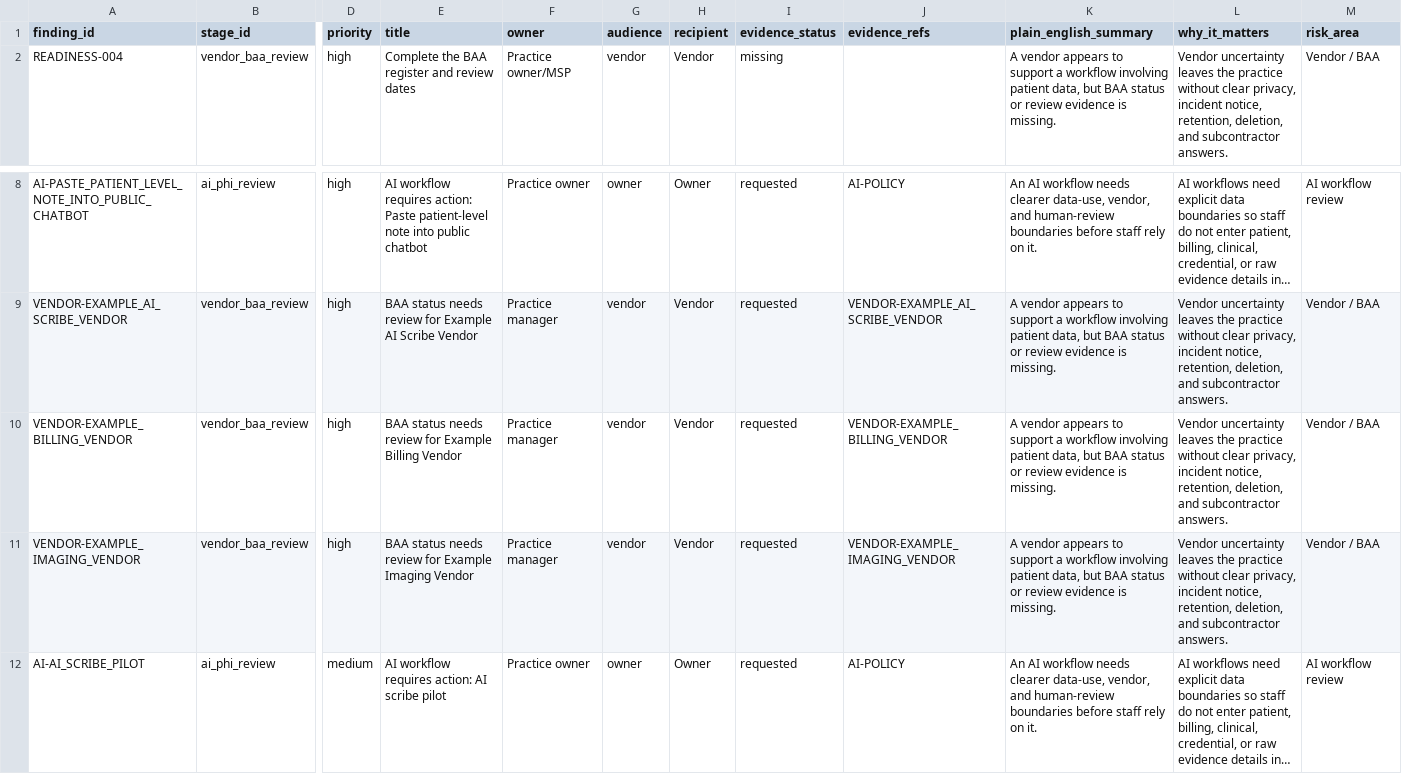
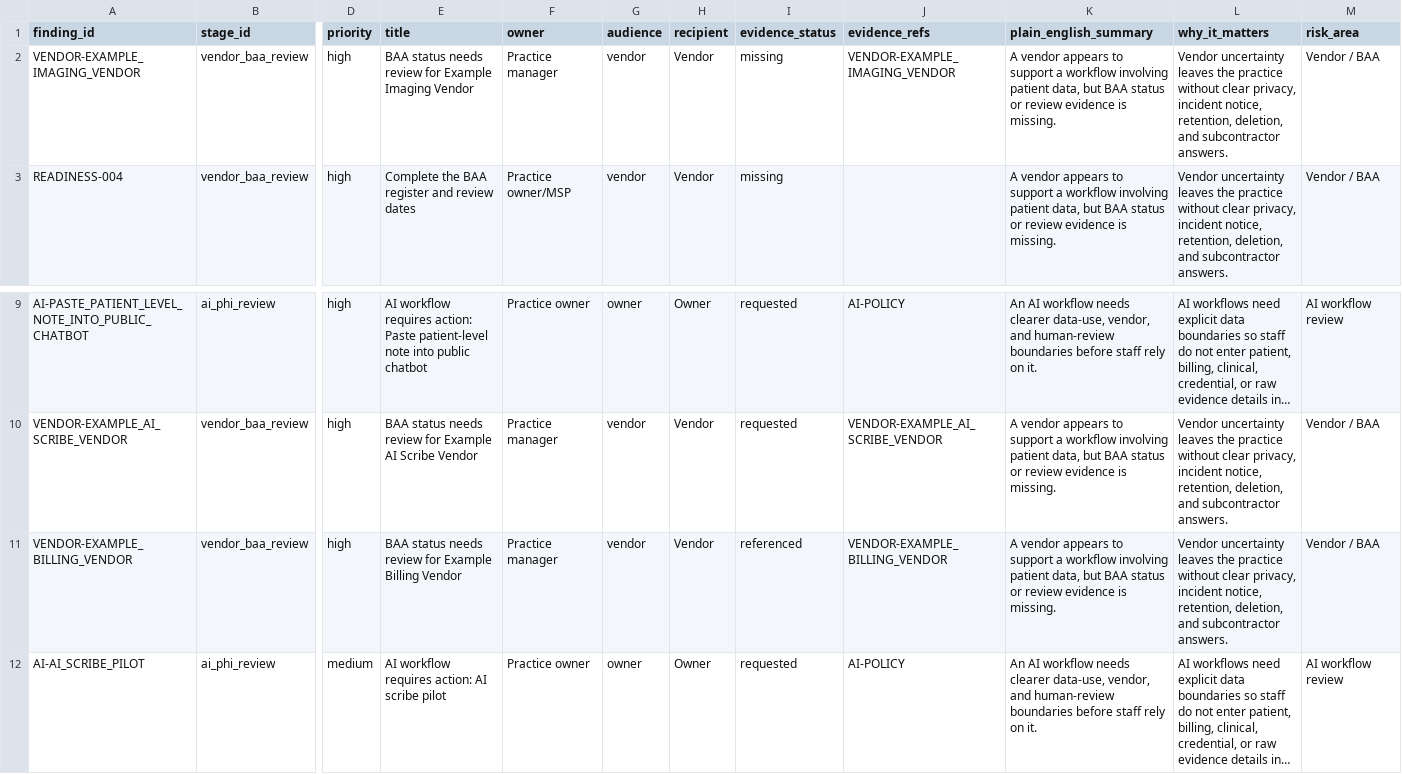
Before and after one commit to itsnmills/small-practice-security-kit, a CSV file: docs/demo/risk-register.csv, drawn as a sheet; only a part is shown, gaps mark what is left out; long unchanged cells end in …; removed rows and columns are numbered as before the commit, all else as after; rows hold the shown columns only; the diff names each change by its address in the sheet, - before the commit and + after, or states it on an @@ line.

```diff
--- a/docs/demo/risk-register.csv
+++ b/docs/demo/risk-register.csv
+row 2: VENDOR-EXAMPLE_IMAGING_VENDOR | vendor_baa_review | high | BAA status needs review for Example Imaging Vendor | Practice manager | vendor | Vendor | missing | VENDOR-EXAMPLE_IMAGING_VENDOR | A vendor appears to support a workflow involving patient data, but BAA status or review evidence is missing. | Vendor uncertainty leaves the practice without clear privacy, incident notice, retention, deletion, and subcontractor answers. | Vendor / BAA
-I11 (evidence_status): requested
+I11 (evidence_status): referenced
-row 11: VENDOR-EXAMPLE_IMAGING_VENDOR | vendor_baa_review | high | BAA status needs review for Example Imaging Vendor | Practice manager | vendor | Vendor | requested | VENDOR-EXAMPLE_IMAGING_VENDOR | A vendor appears to support a workflow involving patient data, but BAA status or review evidence is missing. | Vendor uncertainty leaves the practice without clear privacy, incident notice, retention, deletion, and subcontractor answers. | Vendor / BAA
```
Also changed, not shown: docs/demo/control-evidence-matrix.csv, docs/demo/handoff-actions.csv, 53 other files.
